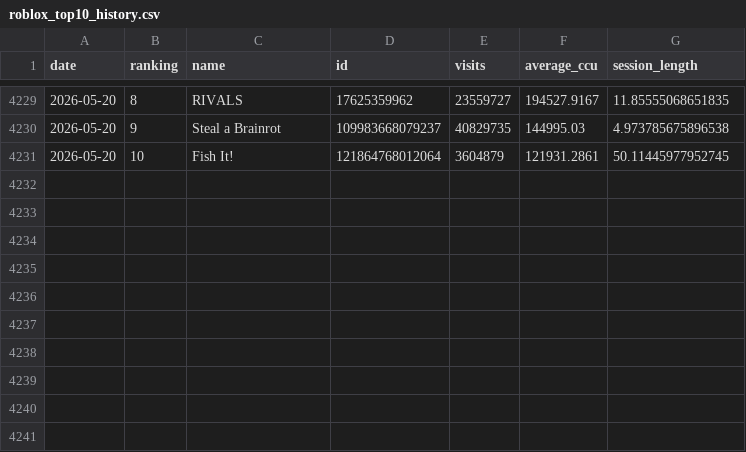
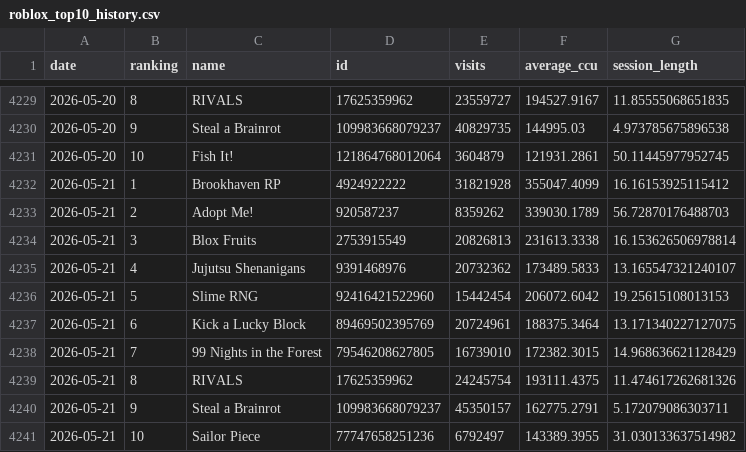
Before and after one commit to shiyu20000/Roblox-Game-Scraping, a CSV file: roblox_top10_history.csv, drawn as a sheet; only a part is shown, gaps mark what is left out; the diff names each change by its address in the sheet, - before the commit and + after, or states it on an @@ line.

```diff
--- a/roblox_top10_history.csv
+++ b/roblox_top10_history.csv
+row 4232: 2026-05-21 | 1 | Brookhaven RP | 4924922222 | 31821928 | 355047.4099 | 16.16153925115412
+row 4233: 2026-05-21 | 2 | Adopt Me! | 920587237 | 8359262 | 339030.1789 | 56.72870176488703
+row 4234: 2026-05-21 | 3 | Blox Fruits | 2753915549 | 20826813 | 231613.3338 | 16.153626506978814
+row 4235: 2026-05-21 | 4 | Jujutsu Shenanigans | 9391468976 | 20732362 | 173489.5833 | 13.165547321240107
+row 4236: 2026-05-21 | 5 | Slime RNG | 92416421522960 | 15442454 | 206072.6042 | 19.25615108013153
+row 4237: 2026-05-21 | 6 | Kick a Lucky Block | 89469502395769 | 20724961 | 188375.3464 | 13.171340227127075
+row 4238: 2026-05-21 | 7 | 99 Nights in the Forest | 79546208627805 | 16739010 | 172382.3015 | 14.968636621128429
+row 4239: 2026-05-21 | 8 | RIVALS | 17625359962 | 24245754 | 193111.4375 | 11.474617262681326
+row 4240: 2026-05-21 | 9 | Steal a Brainrot | 109983668079237 | 45350157 | 162775.2791 | 5.172079086303711
+row 4241: 2026-05-21 | 10 | Sailor Piece | 77747658251236 | 6792497 | 143389.3955 | 31.030133637514982
```
